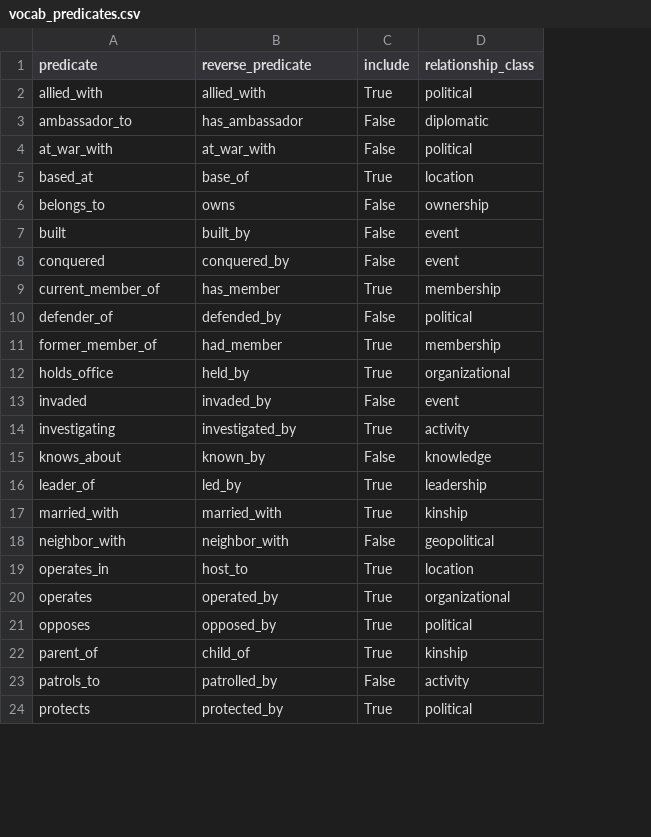
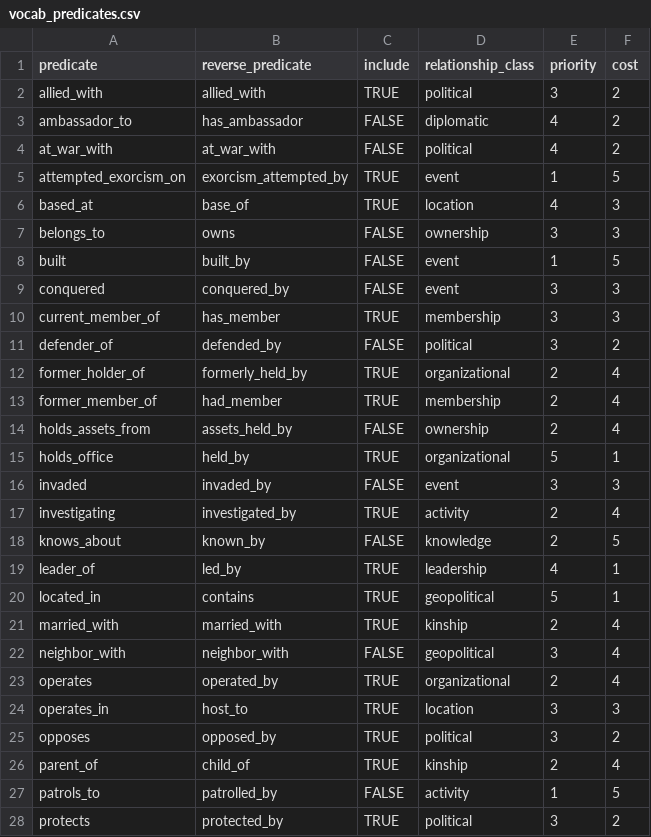
Before and after one commit to CharisSophia/iwtc-world, a CSV file: _meta/indexes/vocab_predicates.csv, drawn as a sheet; only a part is shown; removed rows and columns are numbered as before the commit, all else as after; the diff covers the shown part only; the diff names each change by its address in the sheet, - before the commit and + after, or states it on an @@ line.

```diff
--- a/_meta/indexes/vocab_predicates.csv
+++ b/_meta/indexes/vocab_predicates.csv
+column E (priority), rows 2-4: 3 | 4 | 4; rows 6-11: 4 | 3 | 1 | 3 | 3 | 3; row 13: 2; rows 15-19: 5 | 3 | 2 | 2 | 4; rows 21-23: 2 | 3 | 2; rows 25-28: 3 | 2 | 1 | 3
+column F (cost), rows 2-4: all 2; rows 6-11: 3 | 3 | 5 | 3 | 3 | 2; row 13: 4; rows 15-19: 1 | 3 | 4 | 5 | 1; rows 21-23: all 4; rows 25-28: 2 | 4 | 5 | 2
-C2 (include): True
+C2 (include): TRUE
-C3:C4 (include): False
+C3:C4 (include): FALSE
+row 5: attempted_exorcism_on | exorcism_attempted_by | TRUE | event | 1 | 5
-C6 (include): True
+C6 (include): TRUE
-C7:C9 (include): False
+C7:C9 (include): FALSE
-C10 (include): True
+C10 (include): TRUE
-C11 (include): False
+C11 (include): FALSE
+row 12: former_holder_of | formerly_held_by | TRUE | organizational | 2 | 4
-C13 (include): True
+C13 (include): TRUE
+row 14: holds_assets_from | assets_held_by | FALSE | ownership | 2 | 4
-C15 (include): True
+C15 (include): TRUE
-C16 (include): False
+C16 (include): FALSE
-C17 (include): True
+C17 (include): TRUE
-C18 (include): False
+C18 (include): FALSE
-C19 (include): True
+C19 (include): TRUE
+row 20: located_in | contains | TRUE | geopolitical | 5 | 1
-C21 (include): True
+C21 (include): TRUE
-C22 (include): False
+C22 (include): FALSE
-row 19: operates_in | host_to | True | location
-C23 (include): True
+C23 (include): TRUE
+row 24: operates_in | host_to | TRUE | location | 3 | 3
-C25:C26 (include): True
+C25:C26 (include): TRUE
-C27 (include): False
+C27 (include): FALSE
-C28 (include): True
+C28 (include): TRUE
```
Also changed, not shown: 4 removed rows and 6 edited cells elsewhere in this file, _meta/indexes/graph_semantic_edges_v0.csv, _meta/indexes/graph_semantic_nodes_v0.csv, 2 other files.
